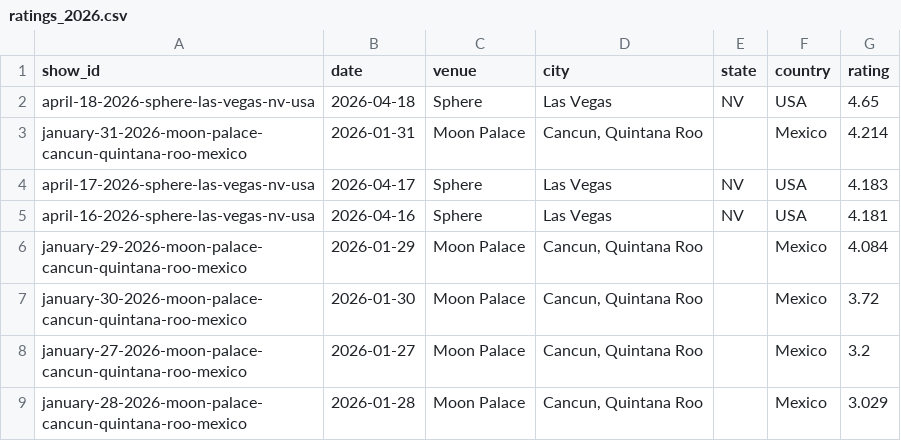
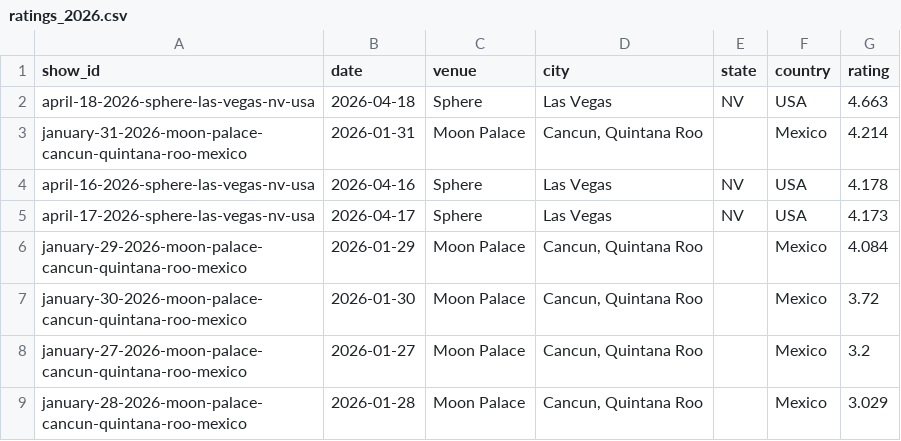
Before and after one commit to mguterl/phish.net-ratings, a CSV file: data/csv/ratings_2026.csv, drawn as a sheet.

```diff
--- a/data/csv/ratings_2026.csv
+++ b/data/csv/ratings_2026.csv
@@ -1,6 +1,6 @@
 show_id,date,venue,city,state,country,rating
-april-18-2026-sphere-las-vegas-nv-usa,2026-04-18,Sphere,Las Vegas,NV,USA,4.65
+april-18-2026-sphere-las-vegas-nv-usa,2026-04-18,Sphere,Las Vegas,NV,USA,4.663
 january-31-2026-moon-palace-cancun-quintana-roo-mexico,2026-01-31,Moon Palace,"Cancun, Quintana Roo",,Mexico,4.214
-april-17-2026-sphere-las-vegas-nv-usa,2026-04-17,Sphere,Las Vegas,NV,USA,4.183
-april-16-2026-sphere-las-vegas-nv-usa,2026-04-16,Sphere,Las Vegas,NV,USA,4.181
+april-16-2026-sphere-las-vegas-nv-usa,2026-04-16,Sphere,Las Vegas,NV,USA,4.178
+april-17-2026-sphere-las-vegas-nv-usa,2026-04-17,Sphere,Las Vegas,NV,USA,4.173
 january-29-2026-moon-palace-cancun-quintana-roo-mexico,2026-01-29,Moon Palace,"Cancun, Quintana Roo",,Mexico,4.084
```
Also changed, not shown: data/csv/ratings_2017.csv, data/csv/ratings_2025.csv.
